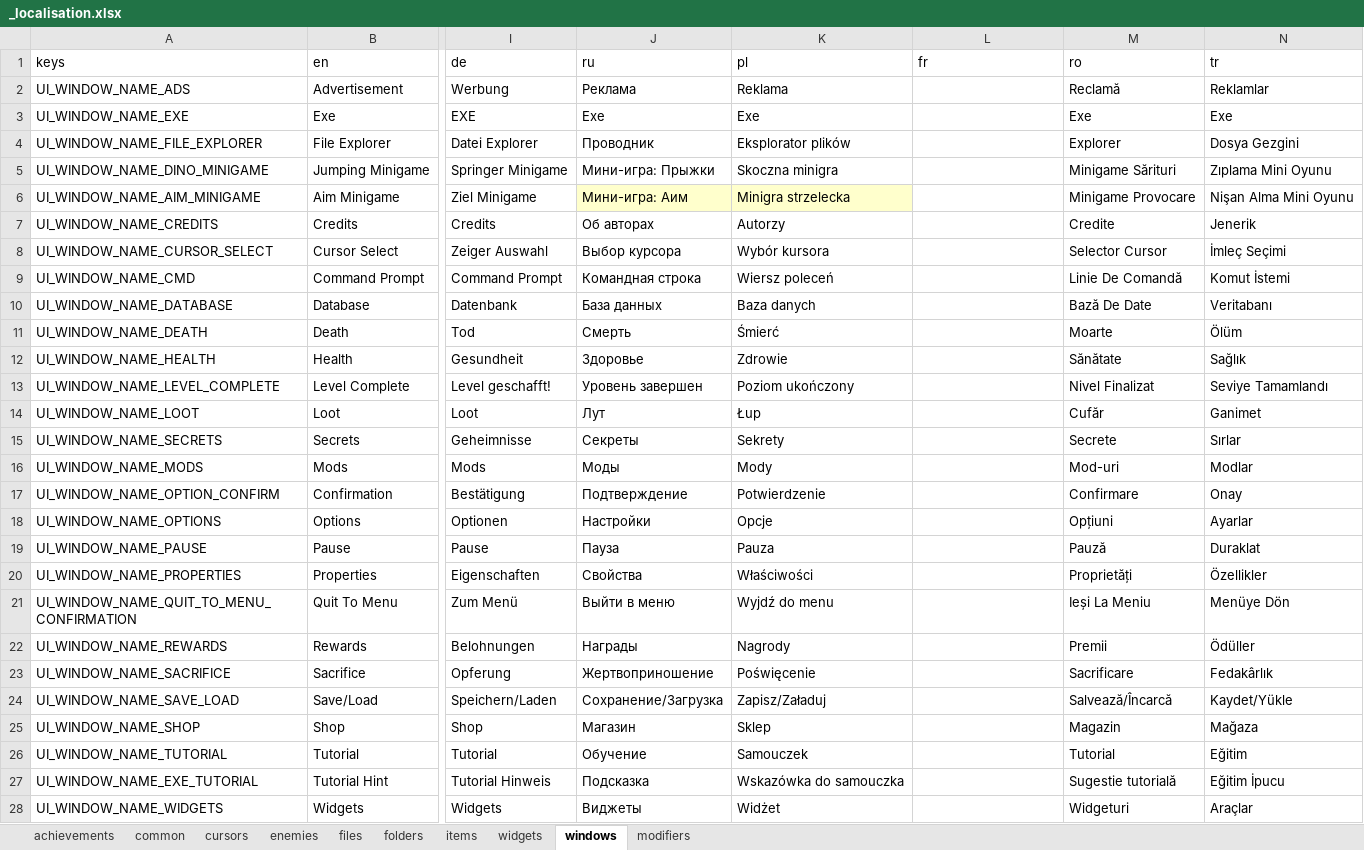
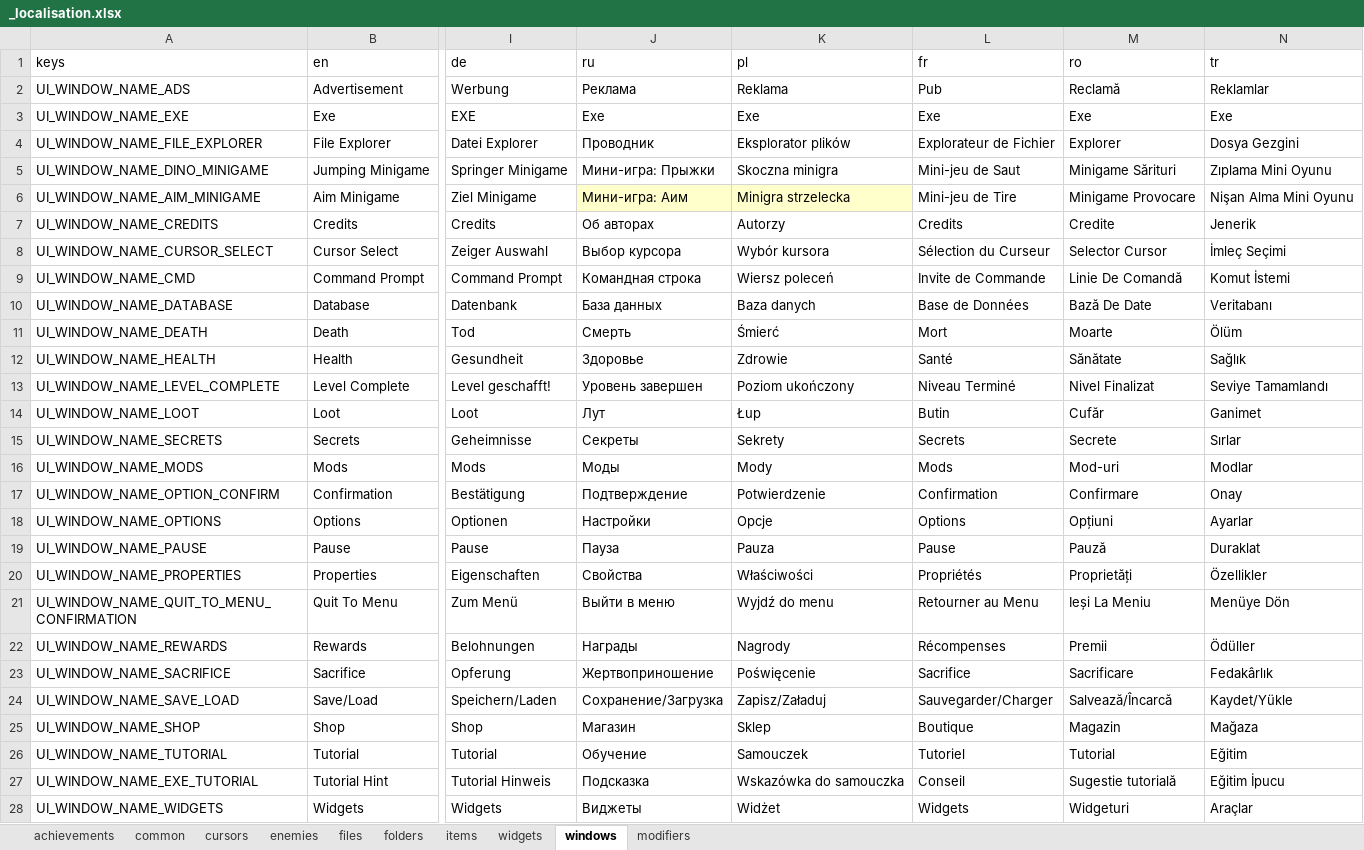
Before and after one commit to TSHHHHH/project-identifile-localisation, an Excel workbook: _localisation.xlsx, sheet windows, drawn as a sheet; only a part is shown, gaps mark what is left out; values as stored, in another font and other column widths than the file's, no borders; table styles not drawn; the diff covers the shown part only; the diff names each change by its address in the sheet, - before the commit and + after, or states it on an @@ line.

```diff
--- a/_localisation.xlsx (sheet windows)
+++ b/_localisation.xlsx (sheet windows)
-L2 (fr): (empty)
+L2 (fr): Pub
-L3 (fr): (empty)
+L3 (fr): Exe
-L4 (fr): (empty)
+L4 (fr): Explorateur de Fichier
-L5 (fr): (empty)
+L5 (fr): Mini-jeu de Saut
-L6 (fr): (empty)
+L6 (fr): Mini-jeu de Tire
-L7 (fr): (empty)
+L7 (fr): Credits
-L8 (fr): (empty)
+L8 (fr): Sélection du Curseur
-L9 (fr): (empty)
+L9 (fr): Invite de Commande
-L10 (fr): (empty)
+L10 (fr): Base de Données
-L11 (fr): (empty)
+L11 (fr): Mort
-L12 (fr): (empty)
+L12 (fr): Santé
-L13 (fr): (empty)
+L13 (fr): Niveau Terminé
-L14 (fr): (empty)
+L14 (fr): Butin
-L15 (fr): (empty)
+L15 (fr): Secrets
-L16 (fr): (empty)
+L16 (fr): Mods
-L17 (fr): (empty)
+L17 (fr): Confirmation
-L18 (fr): (empty)
+L18 (fr): Options
-L19 (fr): (empty)
+L19 (fr): Pause
-L20 (fr): (empty)
+L20 (fr): Propriétés
-L21 (fr): (empty)
+L21 (fr): Retourner au Menu
-L22 (fr): (empty)
+L22 (fr): Récompenses
-L23 (fr): (empty)
+L23 (fr): Sacrifice
-L24 (fr): (empty)
+L24 (fr): Sauvegarder/Charger
-L25 (fr): (empty)
+L25 (fr): Boutique
-L26 (fr): (empty)
+L26 (fr): Tutoriel
-L27 (fr): (empty)
+L27 (fr): Conseil
-L28 (fr): (empty)
+L28 (fr): Widgets
```
Also changed, not shown: 161 edited cells elsewhere in this sheet, sheet items, sheet achievements, sheet folders, sheet cursors, sheet files, sheet enemies, 3 more sheets, 9 other files.
